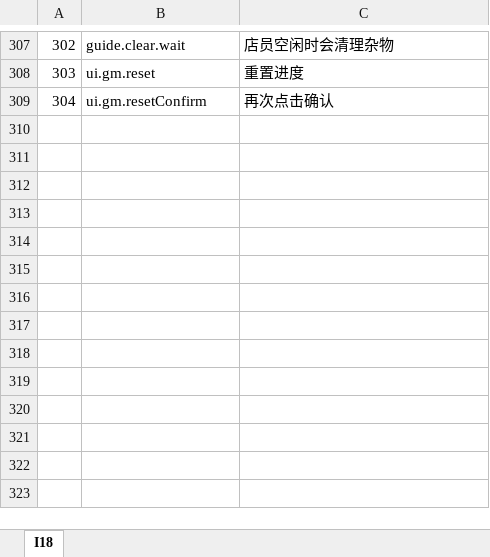
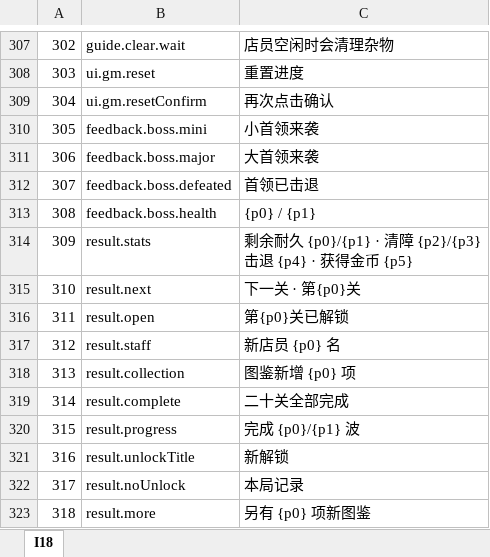
Before and after one commit to zhao1234pan/DEMO001, an Excel workbook: design/tables/I18.xlsx, sheet I18, drawn as a sheet; only a part is shown, gaps mark what is left out; values as stored, in another font and other column widths than the file's, no borders; ↵ is a line break in a cell; the diff names each change by its address in the sheet, - before the commit and + after, or states it on an @@ line.

```diff
--- a/design/tables/I18.xlsx (sheet I18)
+++ b/design/tables/I18.xlsx (sheet I18)
+row 310: 305 | feedback.boss.mini | 小首领来袭
+row 311: 306 | feedback.boss.major | 大首领来袭
+row 312: 307 | feedback.boss.defeated | 首领已击退
+row 313: 308 | feedback.boss.health | {p0} / {p1}
+row 314: 309 | result.stats | 剩余耐久 {p0}/{p1} · 清障 {p2}/{p3} ↵ 击退 {p4} · 获得金币 {p5}
+row 315: 310 | result.next | 下一关 · 第{p0}关
+row 316: 311 | result.open | 第{p0}关已解锁
+row 317: 312 | result.staff | 新店员 {p0} 名
+row 318: 313 | result.collection | 图鉴新增 {p0} 项
+row 319: 314 | result.complete | 二十关全部完成
+row 320: 315 | result.progress | 完成 {p0}/{p1} 波
+row 321: 316 | result.unlockTitle | 新解锁
+row 322: 317 | result.noUnlock | 本局记录
+row 323: 318 | result.more | 另有 {p0} 项新图鉴
```
Also changed, not shown: design/tables/Global.xlsx, 23 other files.
